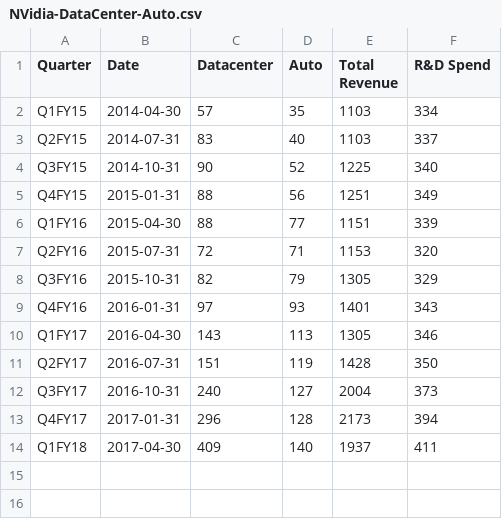
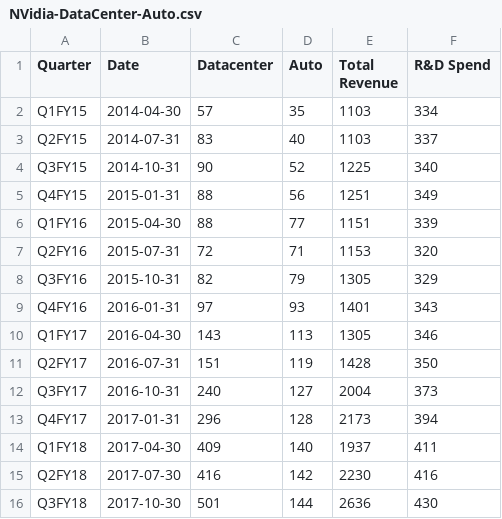
Before and after one commit to fintanr/nv-earnings, a CSV file: NVidia-DataCenter-Auto.csv, drawn as a sheet.

```diff
--- a/NVidia-DataCenter-Auto.csv
+++ b/NVidia-DataCenter-Auto.csv
@@ -14 +14,3 @@ Q4FY17,2017-01-31,296,128,2173,394
 Q1FY18,2017-04-30,409,140,1937,411
+Q2FY18,2017-07-30,416,142,2230,416
+Q3FY18,2017-10-30,501,144,2636,430
```
Also changed, not shown: 2 other files.
